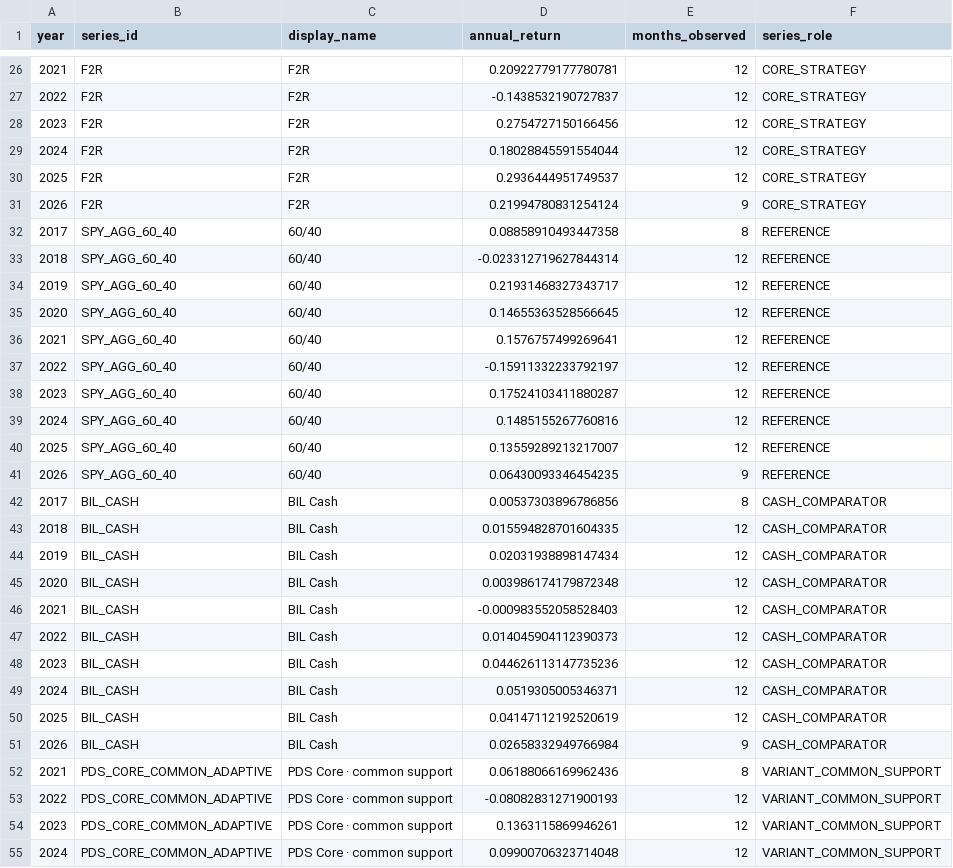
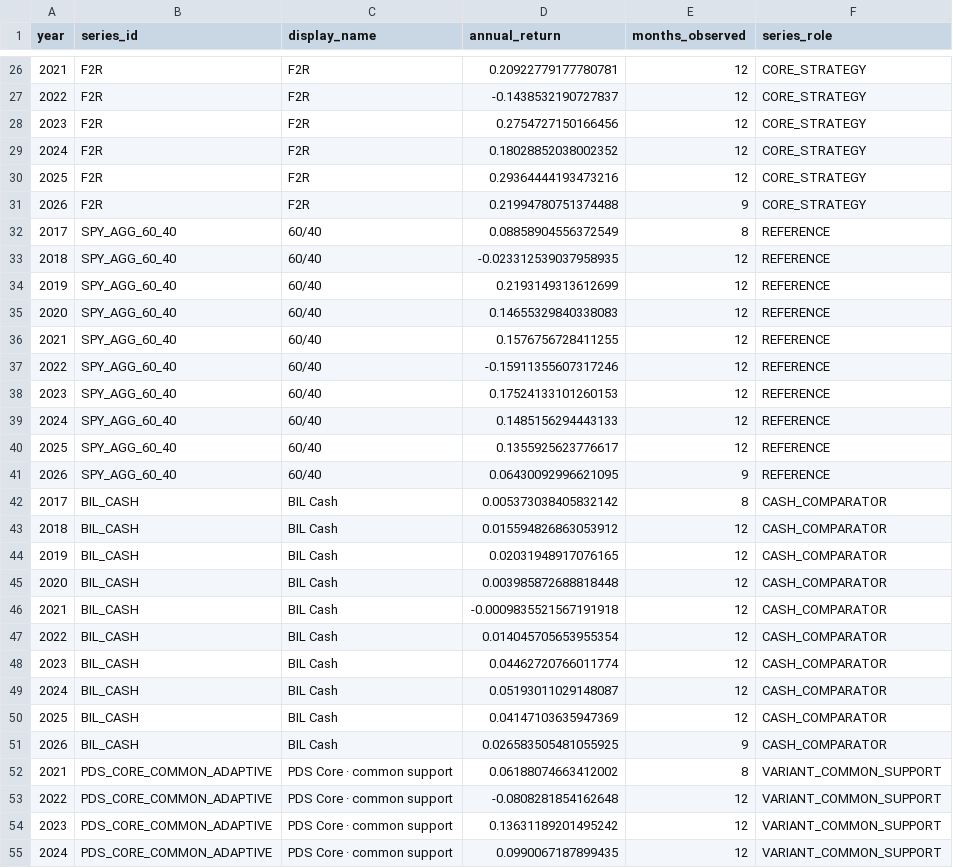
Before and after one commit to slackquant80/slackquant-research, a CSV file: public/data/systems/pds/public_core_calendar_returns.csv, drawn as a sheet; only a part is shown, gaps mark what is left out; the diff covers the shown part only.

```diff
--- a/public/data/systems/pds/public_core_calendar_returns.csv
+++ b/public/data/systems/pds/public_core_calendar_returns.csv
@@ -28,28 +28,28 @@ year,series_id,display_name,annual_return,months_observed,series_role
 2023,F2R,F2R,0.2754727150166456,12,CORE_STRATEGY
-2024,F2R,F2R,0.18028845591554044,12,CORE_STRATEGY
-2025,F2R,F2R,0.2936444951749537,12,CORE_STRATEGY
-2026,F2R,F2R,0.21994780831254124,9,CORE_STRATEGY
-2017,SPY_AGG_60_40,60/40,0.08858910493447358,8,REFERENCE
-2018,SPY_AGG_60_40,60/40,-0.023312719627844314,12,REFERENCE
-2019,SPY_AGG_60_40,60/40,0.21931468327343717,12,REFERENCE
-2020,SPY_AGG_60_40,60/40,0.14655363528566645,12,REFERENCE
-2021,SPY_AGG_60_40,60/40,0.1576757499269641,12,REFERENCE
-2022,SPY_AGG_60_40,60/40,-0.15911332233792197,12,REFERENCE
-2023,SPY_AGG_60_40,60/40,0.17524103411880287,12,REFERENCE
-2024,SPY_AGG_60_40,60/40,0.1485155267760816,12,REFERENCE
-2025,SPY_AGG_60_40,60/40,0.13559289213217007,12,REFERENCE
-2026,SPY_AGG_60_40,60/40,0.06430093346454235,9,REFERENCE
-2017,BIL_CASH,BIL Cash,0.00537303896786856,8,CASH_COMPARATOR
-2018,BIL_CASH,BIL Cash,0.015594828701604335,12,CASH_COMPARATOR
-2019,BIL_CASH,BIL Cash,0.02031938898147434,12,CASH_COMPARATOR
-2020,BIL_CASH,BIL Cash,0.003986174179872348,12,CASH_COMPARATOR
-2021,BIL_CASH,BIL Cash,-0.000983552058528403,12,CASH_COMPARATOR
-2022,BIL_CASH,BIL Cash,0.014045904112390373,12,CASH_COMPARATOR
-2023,BIL_CASH,BIL Cash,0.044626113147735236,12,CASH_COMPARATOR
-2024,BIL_CASH,BIL Cash,0.0519305005346371,12,CASH_COMPARATOR
-2025,BIL_CASH,BIL Cash,0.04147112192520619,12,CASH_COMPARATOR
-2026,BIL_CASH,BIL Cash,0.02658332949766984,9,CASH_COMPARATOR
-2021,PDS_CORE_COMMON_ADAPTIVE,PDS Core · common support,0.06188066169962436,8,VARIANT_COMMON_SUPPORT
-2022,PDS_CORE_COMMON_ADAPTIVE,PDS Core · common support,-0.08082831271900193,12,VARIANT_COMMON_SUPPORT
-2023,PDS_CORE_COMMON_ADAPTIVE,PDS Core · common support,0.1363115869946261,12,VARIANT_COMMON_SUPPORT
-2024,PDS_CORE_COMMON_ADAPTIVE,PDS Core · common support,0.09900706323714048,12,VARIANT_COMMON_SUPPORT
+2024,F2R,F2R,0.18028852038002352,12,CORE_STRATEGY
+2025,F2R,F2R,0.29364444193473216,12,CORE_STRATEGY
+2026,F2R,F2R,0.21994780751374488,9,CORE_STRATEGY
+2017,SPY_AGG_60_40,60/40,0.08858904556372549,8,REFERENCE
+2018,SPY_AGG_60_40,60/40,-0.023312539037958935,12,REFERENCE
+2019,SPY_AGG_60_40,60/40,0.2193149313612699,12,REFERENCE
+2020,SPY_AGG_60_40,60/40,0.14655329840338083,12,REFERENCE
+2021,SPY_AGG_60_40,60/40,0.1576756728411255,12,REFERENCE
+2022,SPY_AGG_60_40,60/40,-0.15911355607317246,12,REFERENCE
+2023,SPY_AGG_60_40,60/40,0.17524133101260153,12,REFERENCE
+2024,SPY_AGG_60_40,60/40,0.1485156294443133,12,REFERENCE
+2025,SPY_AGG_60_40,60/40,0.1355925623776617,12,REFERENCE
+2026,SPY_AGG_60_40,60/40,0.06430092996621095,9,REFERENCE
+2017,BIL_CASH,BIL Cash,0.005373038405832142,8,CASH_COMPARATOR
+2018,BIL_CASH,BIL Cash,0.015594826863053912,12,CASH_COMPARATOR
+2019,BIL_CASH,BIL Cash,0.02031948917076165,12,CASH_COMPARATOR
+2020,BIL_CASH,BIL Cash,0.003985872688818448,12,CASH_COMPARATOR
+2021,BIL_CASH,BIL Cash,-0.0009835521567191918,12,CASH_COMPARATOR
+2022,BIL_CASH,BIL Cash,0.014045705653955354,12,CASH_COMPARATOR
+2023,BIL_CASH,BIL Cash,0.04462720766011774,12,CASH_COMPARATOR
+2024,BIL_CASH,BIL Cash,0.05193011029148087,12,CASH_COMPARATOR
+2025,BIL_CASH,BIL Cash,0.04147103635947369,12,CASH_COMPARATOR
+2026,BIL_CASH,BIL Cash,0.026583505481055925,9,CASH_COMPARATOR
+2021,PDS_CORE_COMMON_ADAPTIVE,PDS Core · common support,0.06188074663412002,8,VARIANT_COMMON_SUPPORT
+2022,PDS_CORE_COMMON_ADAPTIVE,PDS Core · common support,-0.0808281854162648,12,VARIANT_COMMON_SUPPORT
+2023,PDS_CORE_COMMON_ADAPTIVE,PDS Core · common support,0.13631189201495242,12,VARIANT_COMMON_SUPPORT
+2024,PDS_CORE_COMMON_ADAPTIVE,PDS Core · common support,0.0990067187899435,12,VARIANT_COMMON_SUPPORT
```
Also changed, not shown: 28 edited cells elsewhere in this file, public/data/systems/pds/public_core_monthly_returns.csv, public/data/systems/pds/public_core_performance_path.csv, 15 other files.
